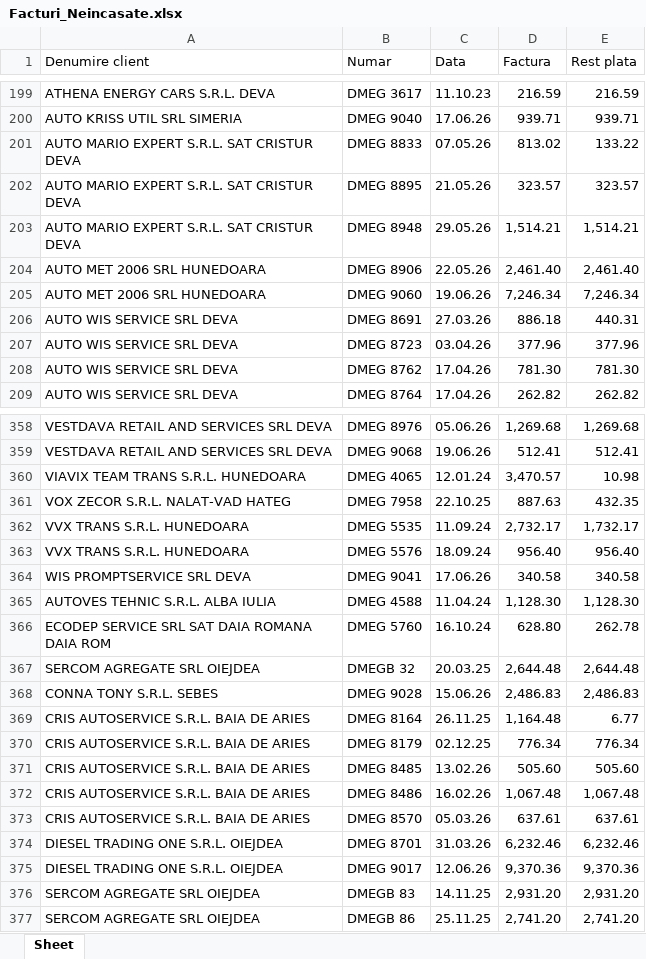
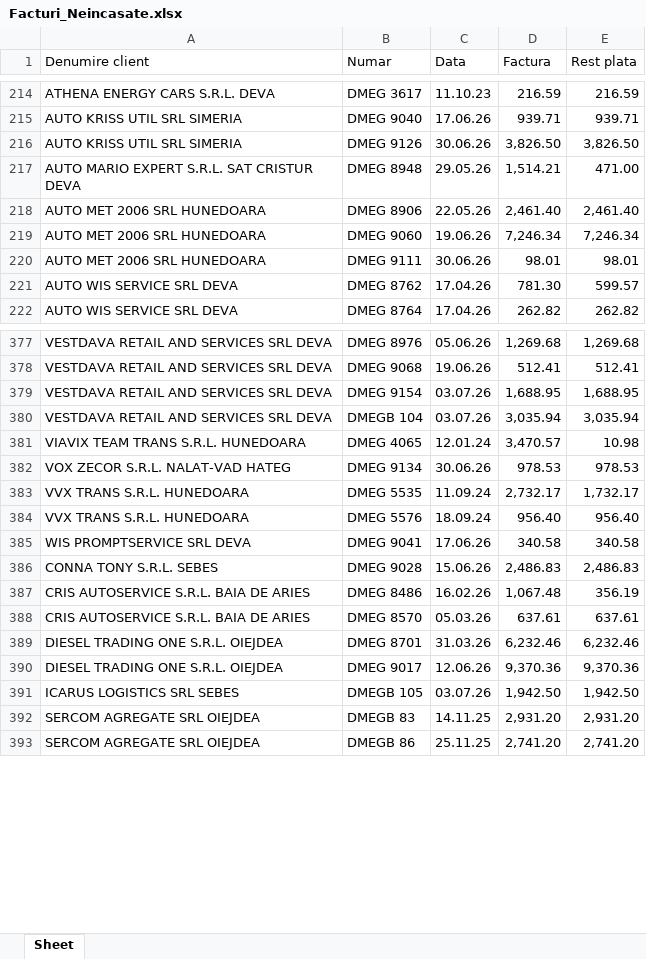
Before and after one commit to ab12slk-sys/dmautoravenol, an Excel workbook: Facturi_Neincasate.xlsx, sheet Sheet, drawn as a sheet; only a part is shown, gaps mark what is left out; values as stored, in another font and other column widths than the file's, no cell formats; removed rows and columns are numbered as before the commit, all else as after; the diff covers the shown part only; the diff names each change by its address in the sheet, - before the commit and + after, or states it on an @@ line.

Commit message:
Add files via upload

```diff
--- a/Facturi_Neincasate.xlsx (sheet Sheet)
+++ b/Facturi_Neincasate.xlsx (sheet Sheet)
-row 201: AUTO MARIO EXPERT S.R.L. SAT CRISTUR DEVA | DMEG 8833 | 07.05.26 | 813.02 | 133.22
-row 202: AUTO MARIO EXPERT S.R.L. SAT CRISTUR DEVA | DMEG 8895 | 21.05.26 | 323.57 | 323.57
+row 216: AUTO KRISS UTIL SRL SIMERIA | DMEG 9126 | 30.06.26 | 3,826.50 | 3,826.50
-E217 (Rest plata): 1,514.21
+E217 (Rest plata): 471.00
-row 206: AUTO WIS SERVICE SRL DEVA | DMEG 8691 | 27.03.26 | 886.18 | 440.31
-row 207: AUTO WIS SERVICE SRL DEVA | DMEG 8723 | 03.04.26 | 377.96 | 377.96
+row 220: AUTO MET 2006 SRL HUNEDOARA | DMEG 9111 | 30.06.26 | 98.01 | 98.01
-E221 (Rest plata): 781.30
+E221 (Rest plata): 599.57
+row 379: VESTDAVA RETAIL AND SERVICES SRL DEVA | DMEG 9154 | 03.07.26 | 1,688.95 | 1,688.95
+row 380: VESTDAVA RETAIL AND SERVICES SRL DEVA | DMEGB 104 | 03.07.26 | 3,035.94 | 3,035.94
-row 361: VOX ZECOR S.R.L. NALAT-VAD HATEG | DMEG 7958 | 22.10.25 | 887.63 | 432.35
+row 382: VOX ZECOR S.R.L. NALAT-VAD HATEG | DMEG 9134 | 30.06.26 | 978.53 | 978.53
@@ row 365 moved to row 397: AUTOVES TEHNIC S.R.L. ALBA IULIA @@
@@ row 366 moved to row 398: ECODEP SERVICE SRL SAT DAIA ROMANA DAIA … @@
@@ row 367 moved to row 399: SERCOM AGREGATE SRL OIEJDEA @@
-row 369: CRIS AUTOSERVICE S.R.L. BAIA DE ARIES | DMEG 8164 | 26.11.25 | 1,164.48 | 6.77
-row 370: CRIS AUTOSERVICE S.R.L. BAIA DE ARIES | DMEG 8179 | 02.12.25 | 776.34 | 776.34
-row 371: CRIS AUTOSERVICE S.R.L. BAIA DE ARIES | DMEG 8485 | 13.02.26 | 505.60 | 505.60
-E387 (Rest plata): 1,067.48
+E387 (Rest plata): 356.19
+row 391: ICARUS LOGISTICS SRL SEBES | DMEGB 105 | 03.07.26 | 1,942.50 | 1,942.50
```
Also changed, not shown: 46 added rows, 26 removed rows and 24 edited cells elsewhere in this sheet, cell formats.
